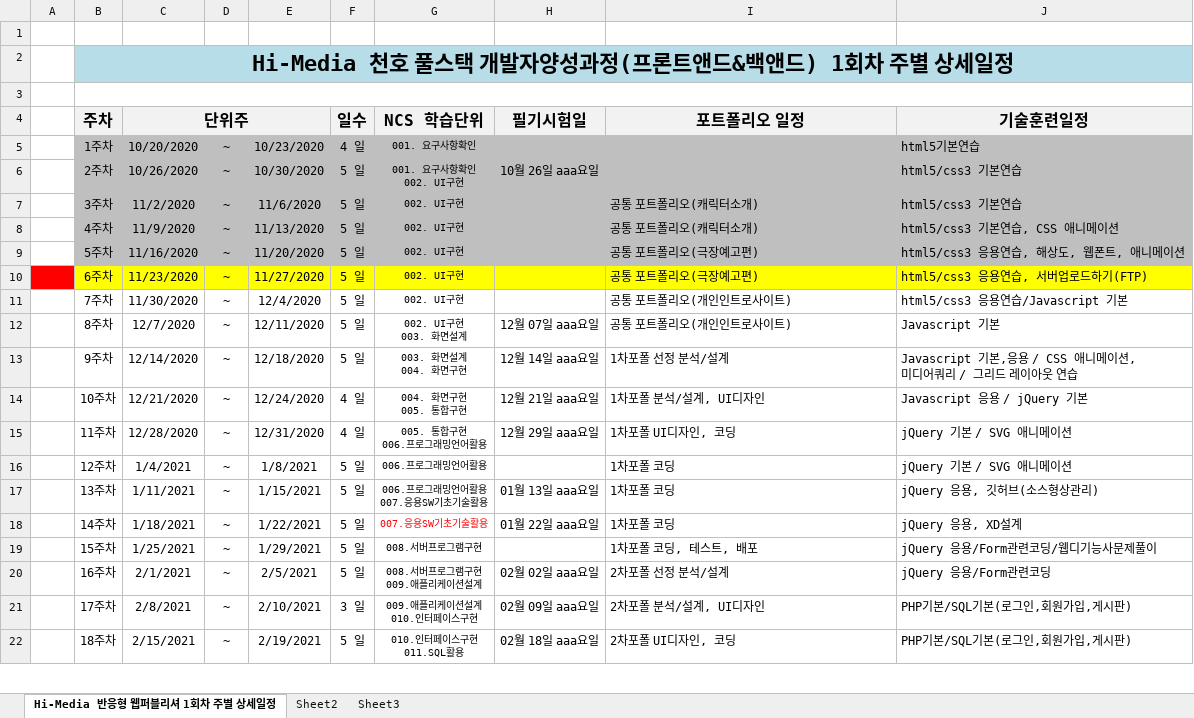
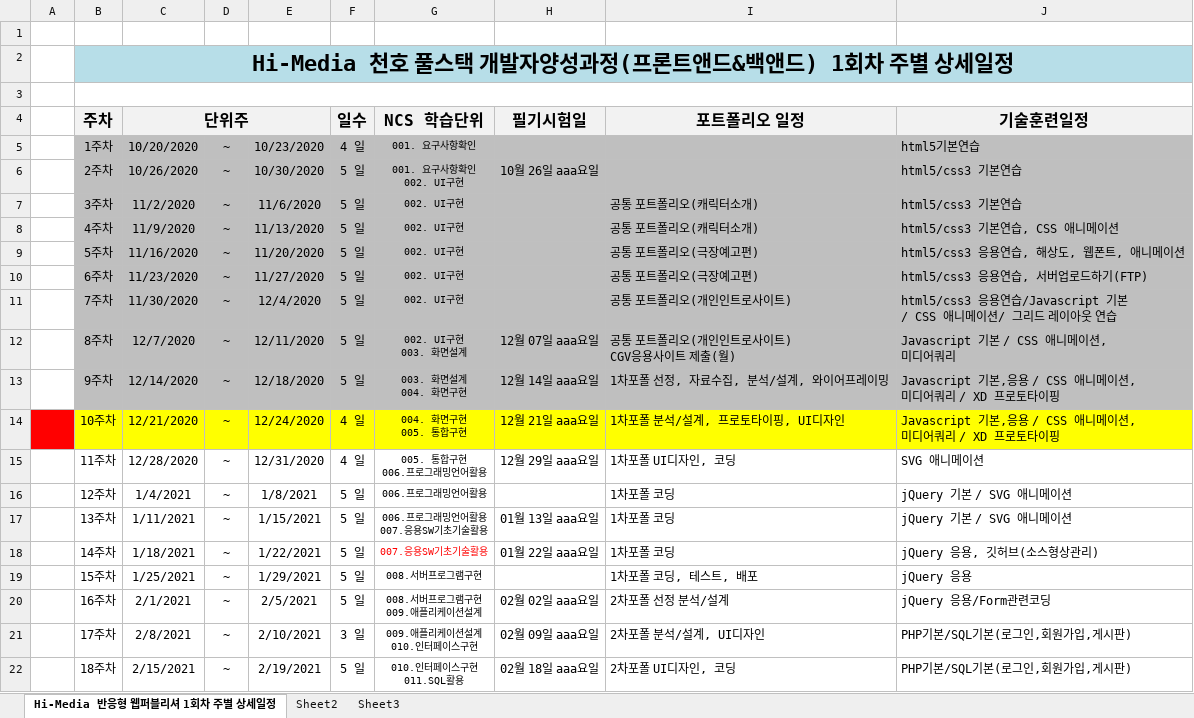
Before and after one commit to tombap8/FSD202, an Excel workbook: 000.커리큐럼/HiM천호_2020풀스택1회차_주단위상세일정.xlsx, sheet Hi-Media 반응형 웹퍼블리셔 1회차 주별 상세일정, drawn as a sheet; only a part is shown; values as stored, in another font and other column widths than the file's, no borders; ↵ is a line break in a cell; the diff names each change by its address in the sheet, - before the commit and + after, or states it on an @@ line.

```diff
--- a/000.커리큐럼/HiM천호_2020풀스택1회차_주단위상세일정.xlsx (sheet Hi-Media 반응형 웹퍼블리셔 1회차 주별 상세일정)
+++ b/000.커리큐럼/HiM천호_2020풀스택1회차_주단위상세일정.xlsx (sheet Hi-Media 반응형 웹퍼블리셔 1회차 주별 상세일정)
-A10 fill: #FF0000
+A10 fill: none
-B10:J10 fill: #FFFF00
+B10:J10 fill: #BFBFBF
-B11:J13 fill: none
+B11:J13 fill: #BFBFBF
-J11 (기술훈련일정): html5/css3 응용연습/Javascript 기본
+J11 (기술훈련일정): html5/css3 응용연습/Javascript 기본 ↵ / CSS 애니메이션/ 그리드 레이아웃 연습
-I12 (포트폴리오 일정): 공통 포트폴리오(개인인트로사이트)
+I12 (포트폴리오 일정): 공통 포트폴리오(개인인트로사이트) ↵ CGV응용사이트 제출(월)
-J12 (기술훈련일정): Javascript 기본
+J12 (기술훈련일정): Javascript 기본 / CSS 애니메이션, ↵ 미디어쿼리
-I13 (포트폴리오 일정): 1차포폴 선정 분석/설계
+I13 (포트폴리오 일정): 1차포폴 선정, 자료수집, 분석/설계, 와이어프레이밍
-J13 (기술훈련일정): …쿼리 / 그리드 레이아웃 연습
+J13 (기술훈련일정): …쿼리 / XD 프로토타이핑
-A14 fill: none
+A14 fill: #FF0000
-B14:J14 fill: none
+B14:J14 fill: #FFFF00
-I14 (포트폴리오 일정): 1차포폴 분석/설계, UI디자인
+I14 (포트폴리오 일정): 1차포폴 분석/설계, 프로토타이핑, UI디자인
-J14 (기술훈련일정): Javascript 응용 / jQuery 기본
+J14 (기술훈련일정): Javascript 기본,응용 / CSS 애니메이션, ↵ 미디어쿼리 / XD 프로토타이핑
-J15 (기술훈련일정): jQuery 기본 / SVG 애니메이션
+J15 (기술훈련일정): SVG 애니메이션
-J17 (기술훈련일정): jQuery 응용, 깃허브(소스형상관리)
+J17 (기술훈련일정): jQuery 기본 / SVG 애니메이션
-J18 (기술훈련일정): jQuery 응용, XD설계
+J18 (기술훈련일정): jQuery 응용, 깃허브(소스형상관리)
-J19 (기술훈련일정): jQuery 응용/Form관련코딩/웹디기능사문제풀이
+J19 (기술훈련일정): jQuery 응용
```
Also changed, not shown: 4 other files.
